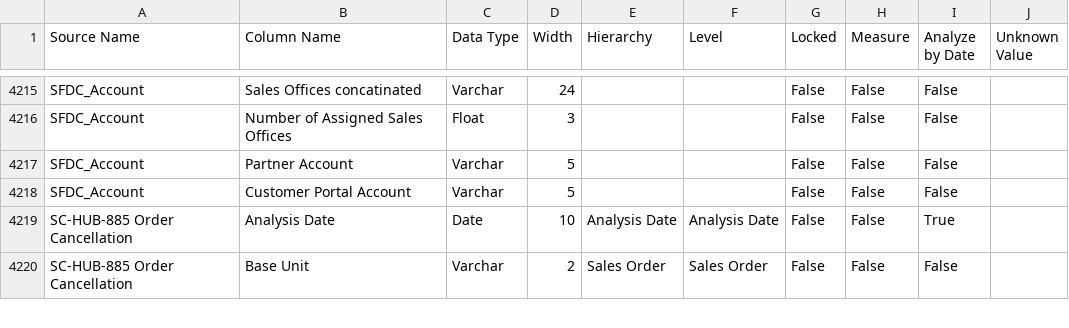
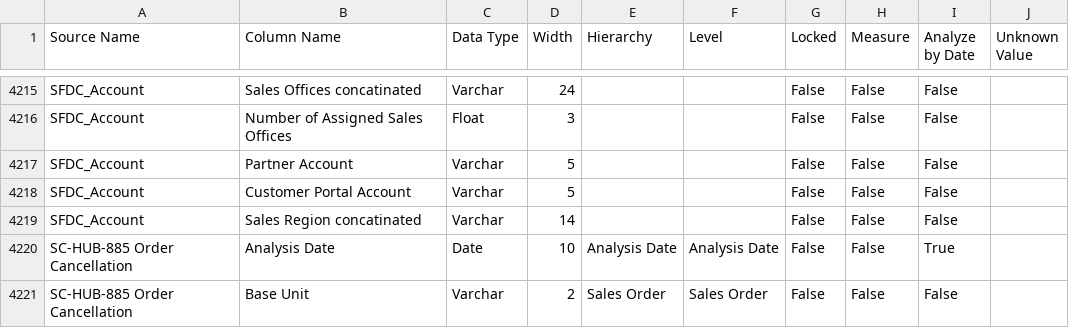
Before and after one commit to Centelli/40-Sales, a CSV file: 90 - Sales/90 - Sales Source columns.csv, drawn as a sheet; only a part is shown, gaps mark what is left out.

Commit message:
New column in SFDC_Account

```diff
--- a/90 - Sales/90 - Sales Source columns.csv
+++ b/90 - Sales/90 - Sales Source columns.csv
@@ -4218,2 +4218,3 @@ SFDC_Account,Partner Account,Varchar,5,,,False,False,False,
 SFDC_Account,Customer Portal Account,Varchar,5,,,False,False,False,
+SFDC_Account,Sales Region concatinated,Varchar,14,,,False,False,False,
 SC-HUB-885 Order Cancellation,Analysis Date,Date,10,Analysis Date,Analysis Date,False,False,True,
```
